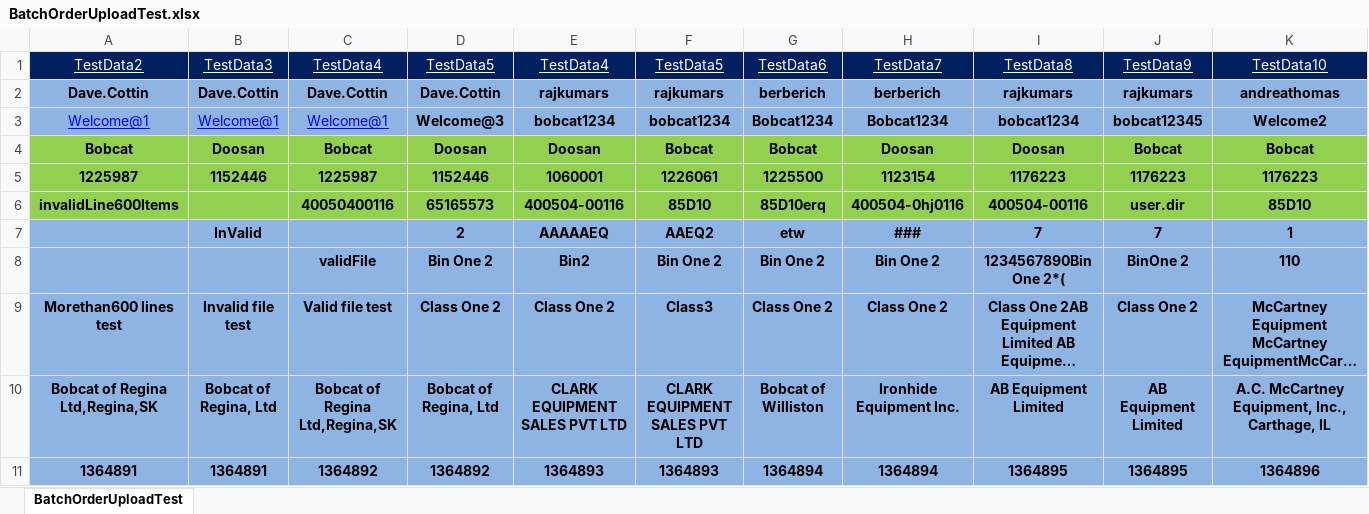
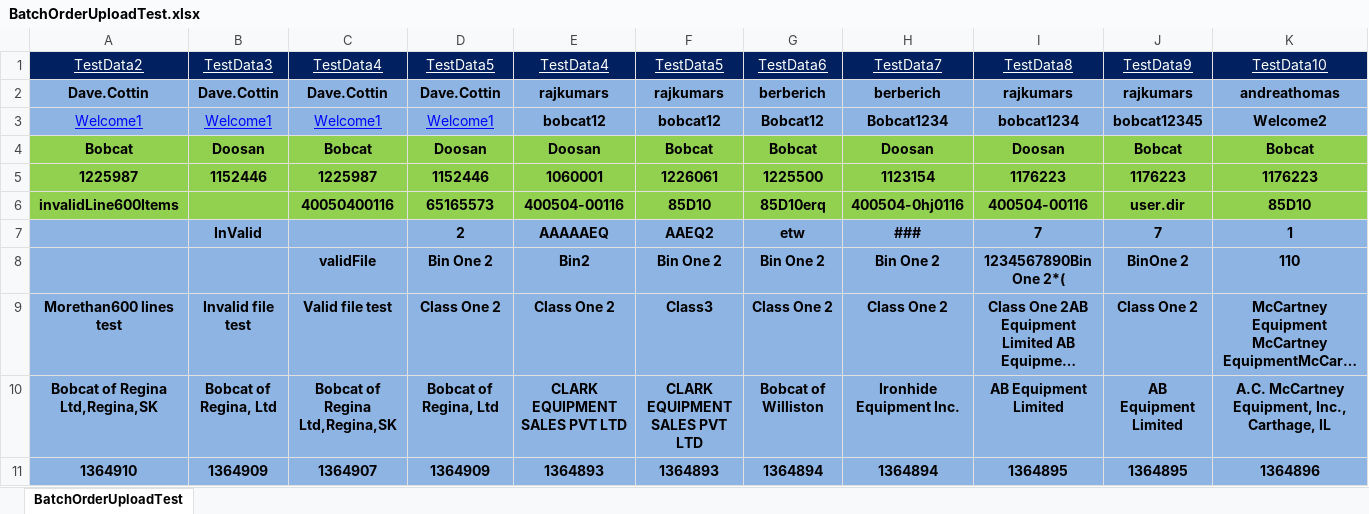
Before and after one commit to rajkumarsurichetty/IRWWebservice, an Excel workbook: hybris-nao-tests/src/main/resources/BatchOrderUploadTest.xlsx, sheet BatchOrderUploadTest, drawn as a sheet; only a part is shown; long unchanged cells end in …; values as stored, in another font and other column widths than the file's, no borders; the diff names each change by its address in the sheet, - before the commit and + after, or states it on an @@ line.

```diff
--- a/hybris-nao-tests/src/main/resources/BatchOrderUploadTest.xlsx (sheet BatchOrderUploadTest)
+++ b/hybris-nao-tests/src/main/resources/BatchOrderUploadTest.xlsx (sheet BatchOrderUploadTest)
-A3 (TestData2): Welcome@1
+A3 (TestData2): Welcome1
-B3 (TestData3): Welcome@1
+B3 (TestData3): Welcome1
-C3 (TestData4): Welcome@1
+C3 (TestData4): Welcome1
-D3 (TestData5): Welcome@3
+D3 (TestData5): Welcome1
@@ D3 bold: on → off, underline: off → on, text colour: black → #0000FF @@
-E3 (TestData4): bobcat1234
+E3 (TestData4): bobcat12
-F3 (TestData5): bobcat1234
+F3 (TestData5): bobcat12
-G3 (TestData6): Bobcat1234
+G3 (TestData6): Bobcat12
-A11 (TestData2): 1364891
+A11 (TestData2): 1364910
-B11 (TestData3): 1364891
+B11 (TestData3): 1364909
-C11 (TestData4): 1364892
+C11 (TestData4): 1364907
-D11 (TestData5): 1364892
+D11 (TestData5): 1364909
```
Also changed, not shown: hybris-nao-tests/src/main/resources/SelectOrgPageUITest.xlsx, hybris-nao-tests/src/main/resources/SingleInputTestData.xlsx, 6 other files.
